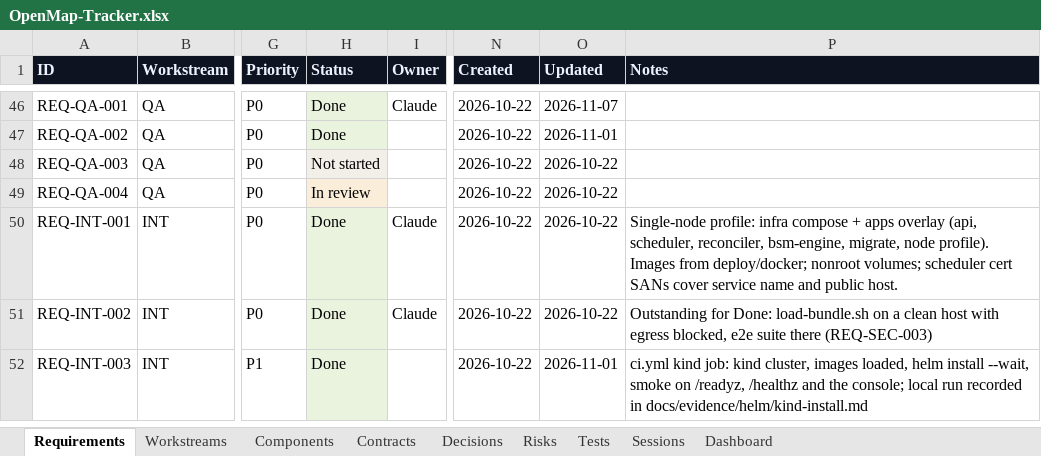
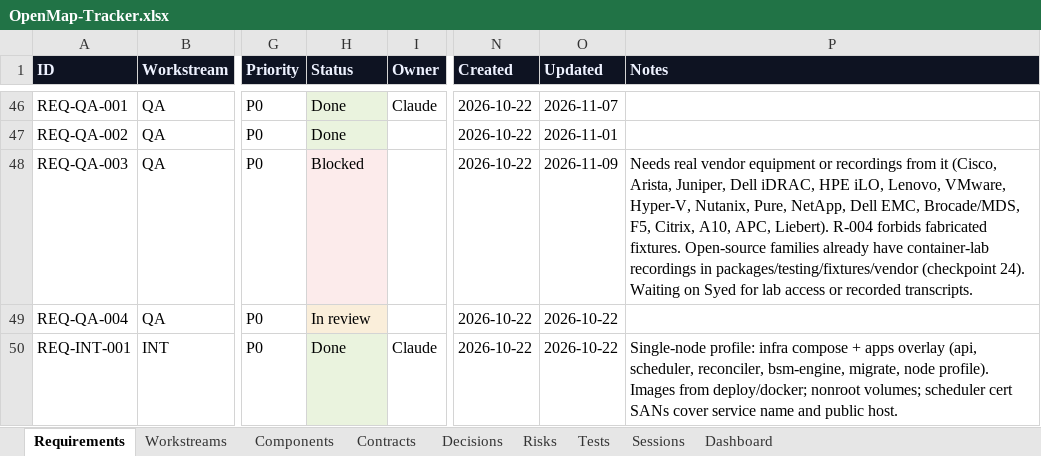
Before and after one commit to zakir80ac/OpenMap, an Excel workbook: tracker/OpenMap-Tracker.xlsx, sheet Requirements, drawn as a sheet; only a part is shown, gaps mark what is left out; the shorter side is filled out with more unchanged rows; values as stored, in another font and other column widths than the file's, no borders; the diff names each change by its address in the sheet, - before the commit and + after, or states it on an @@ line.

```diff
--- a/tracker/OpenMap-Tracker.xlsx (sheet Requirements)
+++ b/tracker/OpenMap-Tracker.xlsx (sheet Requirements)
-H48 (Status): Not started
+H48 (Status): Blocked
-O48 (Updated): 2026-10-22
+O48 (Updated): 2026-11-09
-P48 (Notes): (empty)
+P48 (Notes): Needs real vendor equipment or recordings from it (Cisco, Arista, Juniper, Dell iDRAC, HPE iLO, Lenovo, VMware, Hyper-V, Nutanix, Pure, NetApp, Dell EMC, Brocade/MDS, F5, Citrix, A10, APC, Liebert). R-004 forbids fabricated fixtures. Open-source families already have container-lab recordings in packages/testing/fixtures/vendor (checkpoint 24). Waiting on Syed for lab access or recorded transcripts.
```
Also changed, not shown: sheet Dashboard, sheet Contracts, sheet Decisions, 49 other files.
